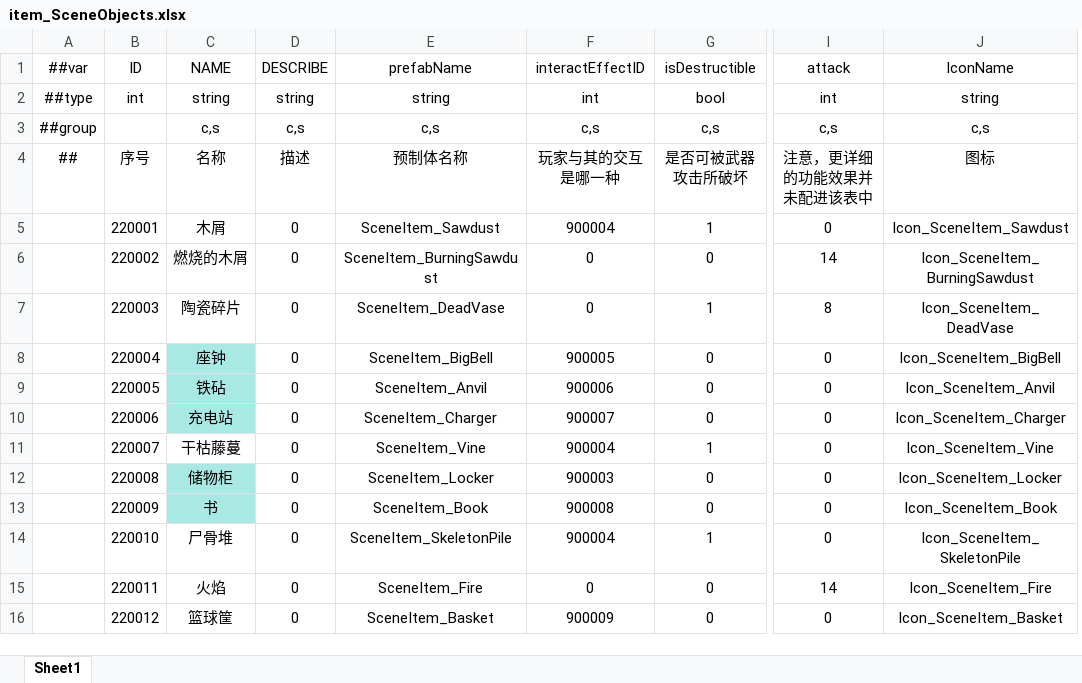
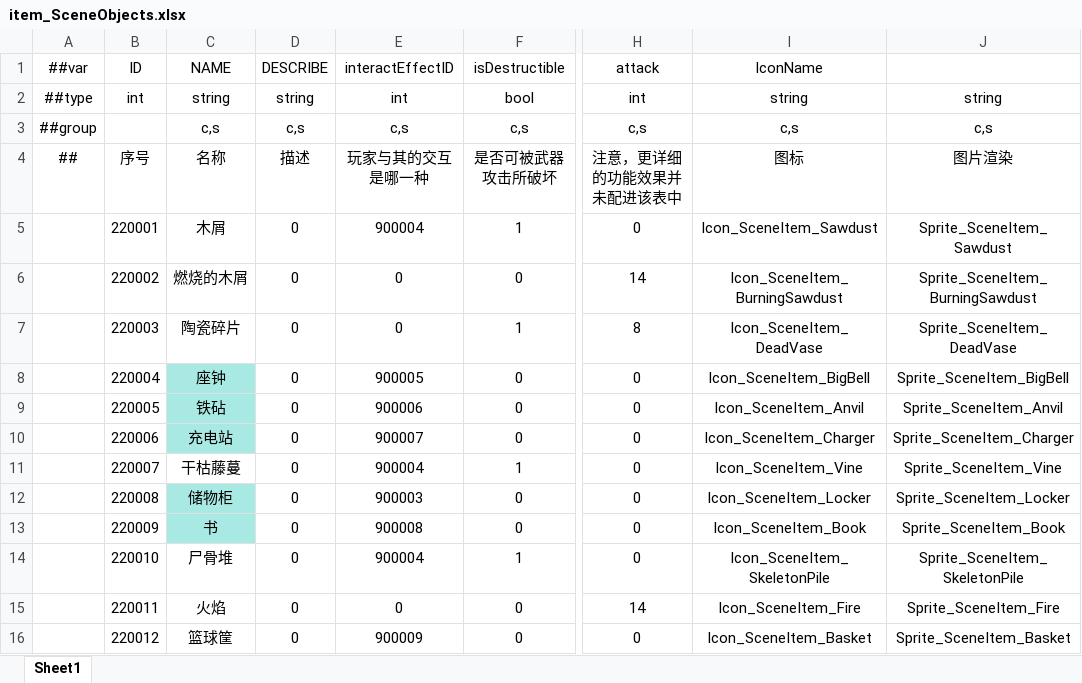
Before and after one commit to HouWang-123/Project-A, an Excel workbook: AAA-Luban-Excel/Datas/item_SceneObjects.xlsx, sheet Sheet1, drawn as a sheet; only a part is shown, gaps mark what is left out; values as stored, in another font and other column widths than the file's, no borders; removed rows and columns are numbered as before the commit, all else as after; the diff names each change by its address in the sheet, - before the commit and + after, or states it on an @@ line.

```diff
--- a/AAA-Luban-Excel/Datas/item_SceneObjects.xlsx (sheet Sheet1)
+++ b/AAA-Luban-Excel/Datas/item_SceneObjects.xlsx (sheet Sheet1)
-column E (prefabName), rows 2-16: string | c,s | 预制体名称 | SceneItem_Sawdust | SceneItem_BurningSawdust | SceneItem_DeadVase | SceneItem_BigBell | SceneItem_Anvil | SceneItem_Charger | SceneItem_Vine | SceneItem_Locker | SceneItem_Book | SceneItem_SkeletonPile | SceneItem_Fire | SceneItem_Basket
+column J, rows 2-16: string | c,s | 图片渲染 | Sprite_SceneItem_Sawdust | Sprite_SceneItem_BurningSawdust | Sprite_SceneItem_DeadVase | Sprite_SceneItem_BigBell | Sprite_SceneItem_Anvil | Sprite_SceneItem_Charger | Sprite_SceneItem_Vine | Sprite_SceneItem_Locker | Sprite_SceneItem_Book | Sprite_SceneItem_SkeletonPile | Sprite_SceneItem_Fire | Sprite_SceneItem_Basket
```
Also changed, not shown: AAA-Luban-Excel/Datas/item_Food.xlsx, AAA-Luban-Excel/Datas/item_ThrowObjects.xlsx, 4 other files.
